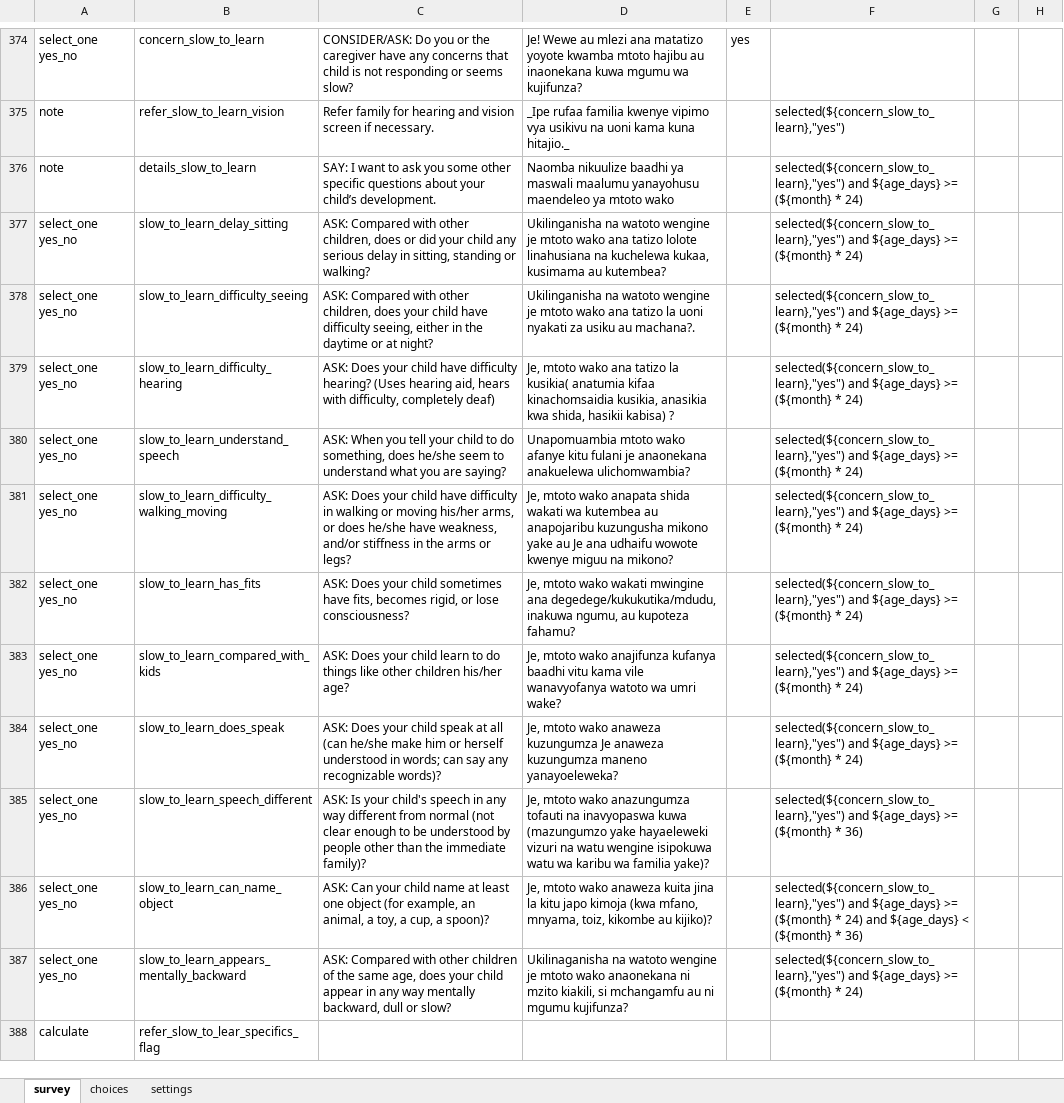
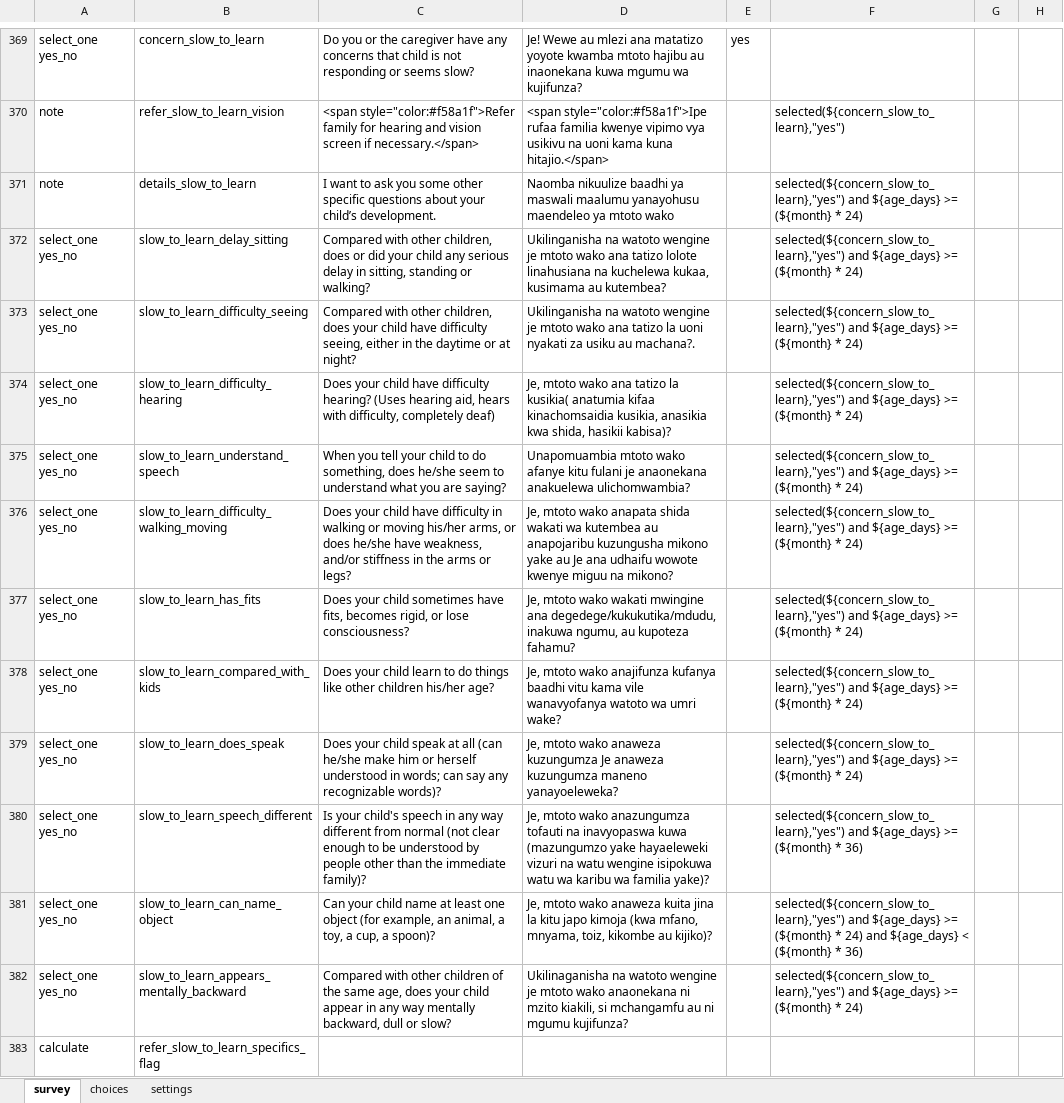
Before and after one commit to sookwalinga/cht-core, an Excel workbook: forms/app/infant_child.xlsx, sheet survey, drawn as a sheet; only a part is shown, gaps mark what is left out; values as stored, in another font and other column widths than the file's, no borders; charts and pictures not drawn; addresses are those after the commit; the diff covers the shown part only; the diff names each change by its address in the sheet, - before the commit and + after, or states it on an @@ line.

Commit message:
Person create infant child (#30)
* Displaying note and hiding data entry fields when a user calls person-create from the CHV catchment area

* Updating and refactoring infant_child form

* Adjusting and correcting referral task logic to conform to updated infant_child form

```diff
--- a/forms/app/infant_child.xlsx (sheet survey)
+++ b/forms/app/infant_child.xlsx (sheet survey)
-C369: CONSIDER/ASK: Do you…
+C369: Do you…
-C370: Refer family for hearing and vision screen if necessary.
+C370: <span style="color:#f58a1f">Refer family for hearing and vision screen if necessary.</span>
-D370: _Ipe rufaa familia kwenye vipimo vya usikivu na uoni kama kuna hitajio._
+D370: <span style="color:#f58a1f">Ipe rufaa familia kwenye vipimo vya usikivu na uoni kama kuna hitajio.</span>
-C371: SAY: I want…
+C371: I want…
-C372: ASK: Compared with…
+C372: Compared with…
-C373: ASK: Compared with…
+C373: Compared with…
-C374: ASK: Does your…
+C374: Does your…
-D374: …shida, hasikii kabisa) ?
+D374: …shida, hasikii kabisa)?
-C375: ASK: When you…
+C375: When you…
-C376: ASK: Does your…
+C376: Does your…
-C377: ASK: Does your…
+C377: Does your…
-C378: ASK: Does your…
+C378: Does your…
-C379: ASK: Does your…
+C379: Does your…
-C380: ASK: Is your…
+C380: Is your…
-C381: ASK: Can your…
+C381: Can your…
-C382: ASK: Compared with…
+C382: Compared with…
-B383: refer_slow_to_lear_specifics_flag
+B383: refer_slow_to_learn_specifics_flag
```
Also changed, not shown: 6 added rows, 9 removed rows, 201 edited cells and cell formats elsewhere in this sheet, forms/contact/person-create.xlsx, 6 other files.
